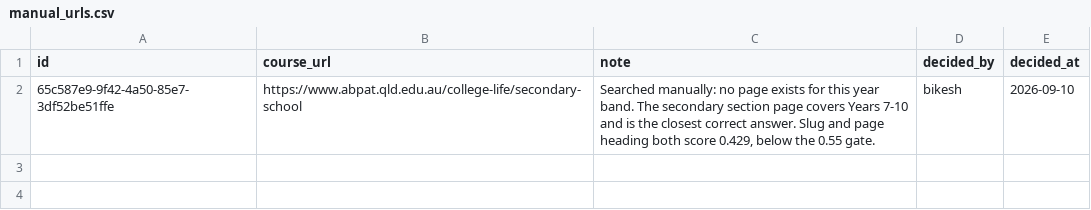
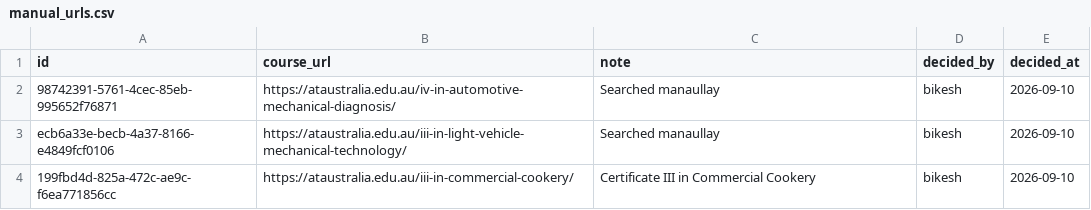
Before and after one commit to Bikesh78/course-url-pipeline, a CSV file: manual_urls.csv, drawn as a sheet.

Commit message:
Add manual url

```diff
--- a/manual_urls.csv
+++ b/manual_urls.csv
@@ -1,2 +1,4 @@
 id,course_url,note,decided_by,decided_at
-65c587e9-9f42-4a50-85e7-3df52be51ffe,https://www.abpat.qld.edu.au/college-life/secondary-school,"Searched manually: no page exists for this year band. The secondary section page covers Years 7-10 and is the closest correct answer. Slug and page heading both score 0.429, below the 0.55 gate.",bikesh,2026-09-10
+98742391-5761-4cec-85eb-995652f76871,https://ataustralia.edu.au/iv-in-automotive-mechanical-diagnosis/,Searched manaullay,bikesh,2026-09-10
+ecb6a33e-becb-4a37-8166-e4849fcf0106,https://ataustralia.edu.au/iii-in-light-vehicle-mechanical-technology/,Searched manaullay,bikesh,2026-09-10
+199fbd4d-825a-472c-ae9c-f6ea771856cc,https://ataustralia.edu.au/iii-in-commercial-cookery/,Certificate III in Commercial Cookery,bikesh,2026-09-10
```
